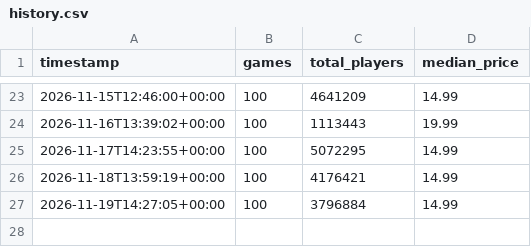
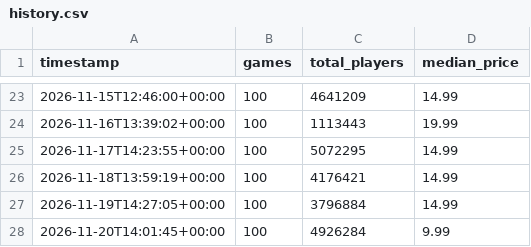
Before and after one commit to Beril-ozdr/steam-pazar-panosu, a CSV file: data/history.csv, drawn as a sheet; only a part is shown, gaps mark what is left out.

```diff
--- a/data/history.csv
+++ b/data/history.csv
@@ -27 +27,2 @@ timestamp,games,total_players,median_price
 2026-11-19T14:27:05+00:00,100,3796884,14.99
+2026-11-20T14:01:45+00:00,100,4926284,9.99
```
Also changed, not shown: 1 other file.
